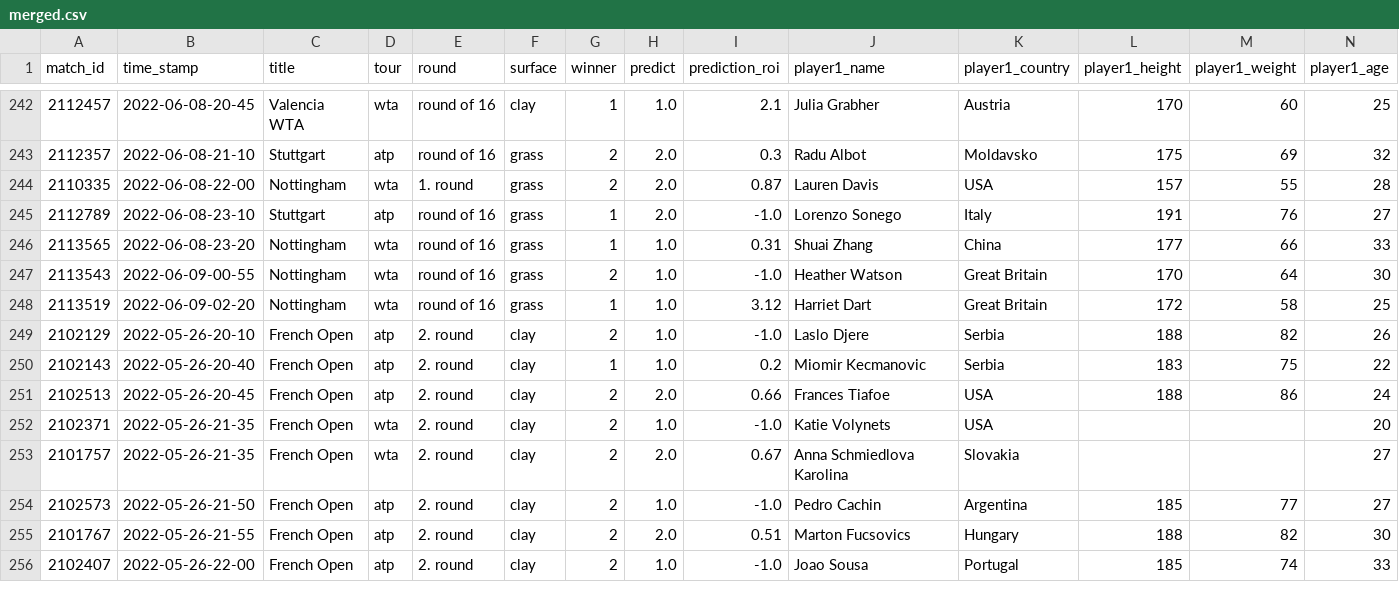
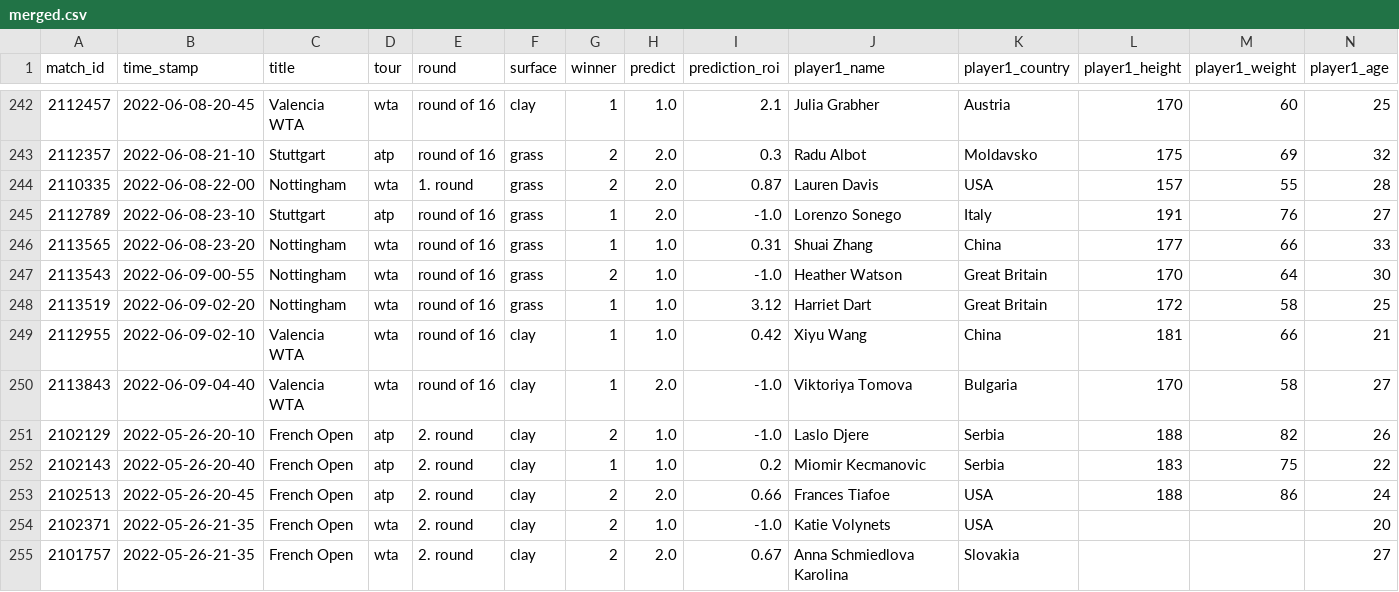
Before and after one commit to ebijun1007/tennis_major_tour_scraper, a CSV file: merged.csv, drawn as a sheet; only a part is shown, gaps mark what is left out; the shorter side is filled out with more unchanged rows; rows hold the shown columns only; the diff names each change by its address in the sheet, - before the commit and + after, or states it on an @@ line.

```diff
--- a/merged.csv
+++ b/merged.csv
+row 249: 2112955 | 2022-06-09-02-10 | Valencia WTA | wta | round of 16 | clay | 1 | 1.0 | 0.42 | Xiyu Wang | China | 181 | 66 | 21
+row 250: 2113843 | 2022-06-09-04-40 | Valencia WTA | wta | round of 16 | clay | 1 | 2.0 | -1.0 | Viktoriya Tomova | Bulgaria | 170 | 58 | 27
```
Also changed, not shown: data/2022-06-08.csv, data/next_48_hours_match.csv, 2 other files.
